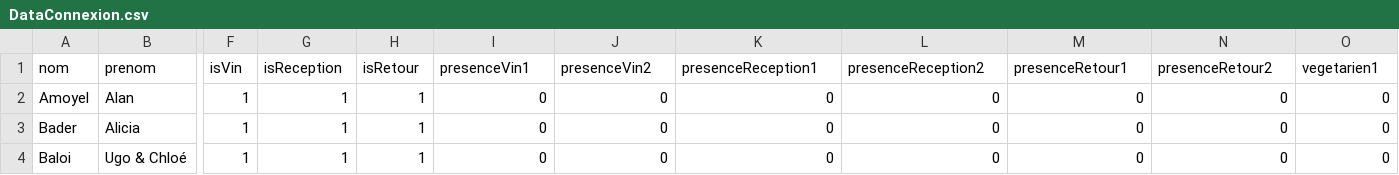
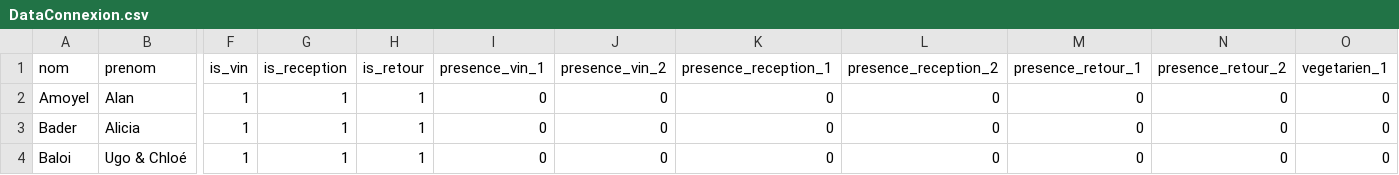
Before and after one commit to AClaich/Mariage, a CSV file: src/assets/DataConnexion.csv, drawn as a sheet; only a part is shown, gaps mark what is left out; the diff covers the shown part only; the diff names each change by its address in the sheet, - before the commit and + after, or states it on an @@ line.

Commit message:
starting to get data from strapi

```diff
--- a/src/assets/DataConnexion.csv
+++ b/src/assets/DataConnexion.csv
-F1: isVin
+F1: is_vin
-G1: isReception
+G1: is_reception
-H1: isRetour
+H1: is_retour
-I1: presenceVin1
+I1: presence_vin_1
-J1: presenceVin2
+J1: presence_vin_2
-K1: presenceReception1
+K1: presence_reception_1
-L1: presenceReception2
+L1: presence_reception_2
-M1: presenceRetour1
+M1: presence_retour_1
-N1: presenceRetour2
+N1: presence_retour_2
-O1: vegetarien1
+O1: vegetarien_1
```
Also changed, not shown: 9 edited cells elsewhere in this file, 4 other files.
